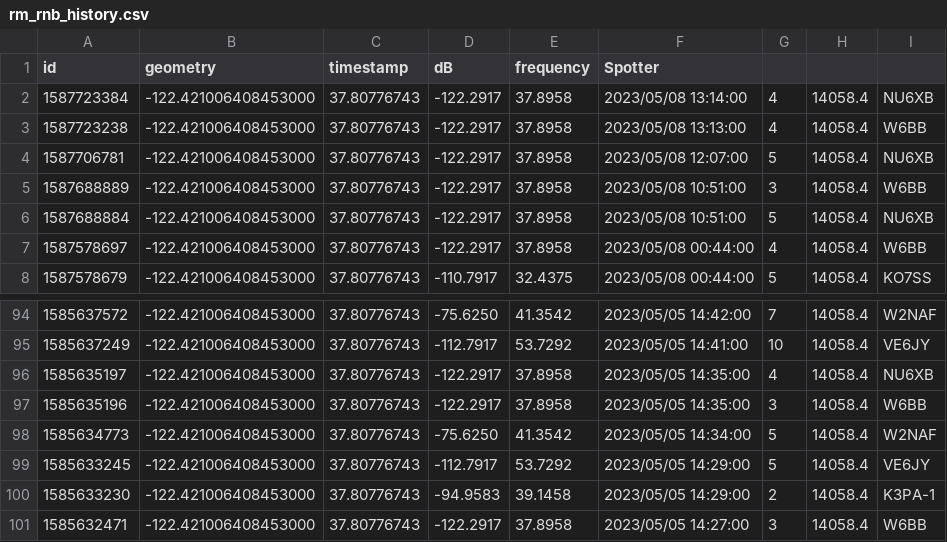
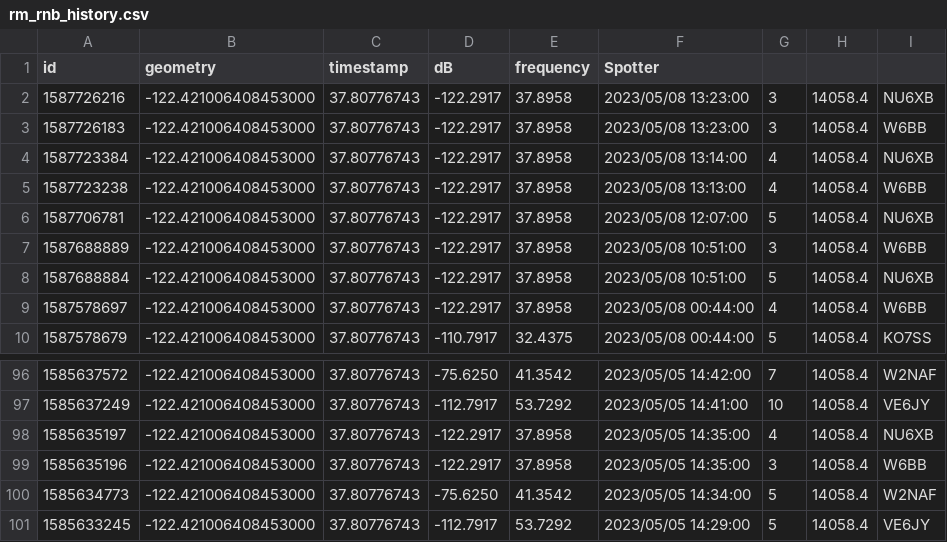
Before and after one commit to hcarter333/rm-rbn-history, a CSV file: rm_rnb_history.csv, drawn as a sheet; only a part is shown, gaps mark what is left out; removed rows and columns are numbered as before the commit, all else as after; the diff names each change by its address in the sheet, - before the commit and + after, or states it on an @@ line.

```diff
--- a/rm_rnb_history.csv
+++ b/rm_rnb_history.csv
+row 2: 1587726216 | -122.421006408453000 | 37.80776743 | -122.2917 | 37.8958 | 2023/05/08 13:23:00 | 3 | 14058.4 | NU6XB
+row 3: 1587726183 | -122.421006408453000 | 37.80776743 | -122.2917 | 37.8958 | 2023/05/08 13:23:00 | 3 | 14058.4 | W6BB
-row 100: 1585633230 | -122.421006408453000 | 37.80776743 | -94.9583 | 39.1458 | 2023/05/05 14:29:00 | 2 | 14058.4 | K3PA-1
-row 101: 1585632471 | -122.421006408453000 | 37.80776743 | -122.2917 | 37.8958 | 2023/05/05 14:27:00 | 3 | 14058.4 | W6BB
```
Also changed, not shown: rm_rnb_history_pres.csv, 1 other file.
